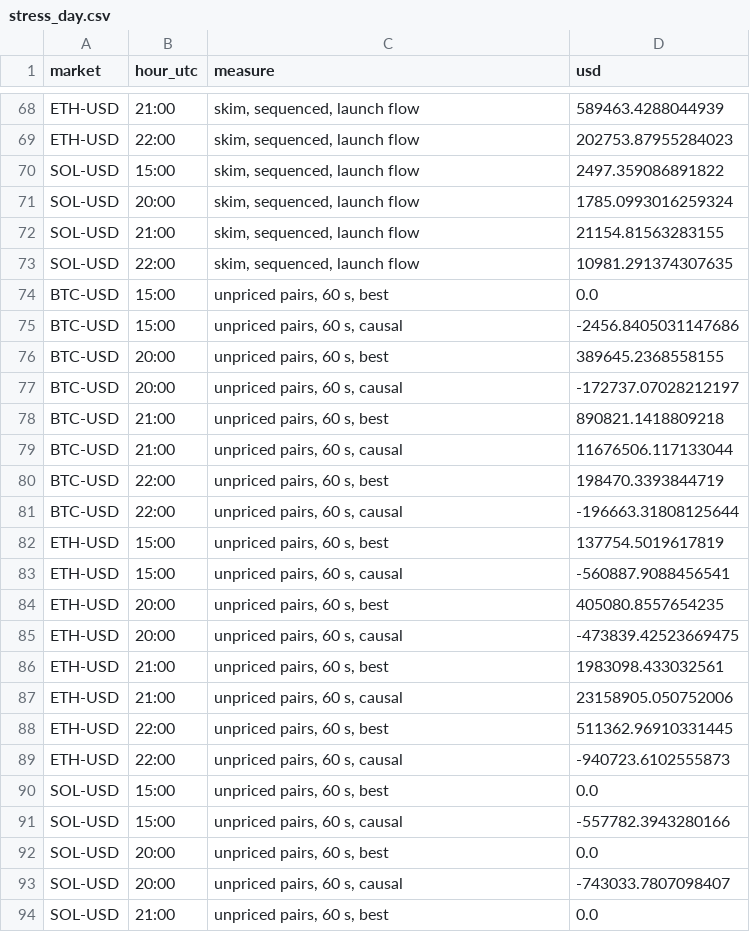
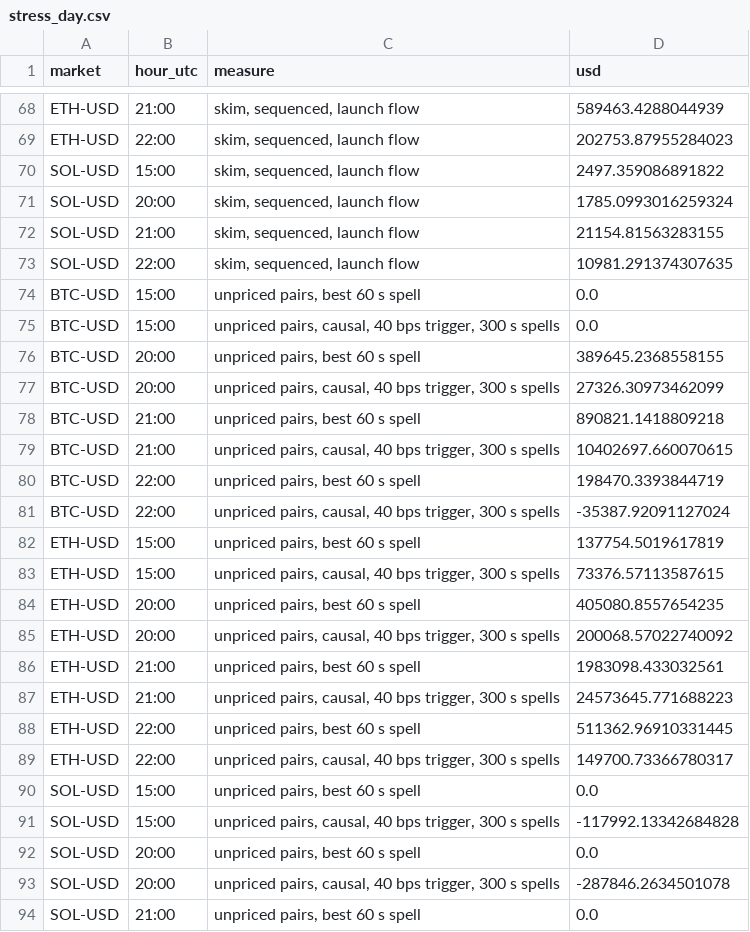
Before and after one commit to monkey-trading/engine, a CSV file: research/rogue-operator/results/stress_day.csv, drawn as a sheet; only a part is shown, gaps mark what is left out; the diff covers the shown part only.

```diff
--- a/research/rogue-operator/results/stress_day.csv
+++ b/research/rogue-operator/results/stress_day.csv
@@ -73,22 +73,22 @@ SOL-USD,21:00,"skim, sequenced, launch flow",21154.81563283155
 SOL-USD,22:00,"skim, sequenced, launch flow",10981.291374307635
-BTC-USD,15:00,"unpriced pairs, 60 s, best",0.0
-BTC-USD,15:00,"unpriced pairs, 60 s, causal",-2456.8405031147686
-BTC-USD,20:00,"unpriced pairs, 60 s, best",389645.2368558155
-BTC-USD,20:00,"unpriced pairs, 60 s, causal",-172737.07028212197
-BTC-USD,21:00,"unpriced pairs, 60 s, best",890821.1418809218
-BTC-USD,21:00,"unpriced pairs, 60 s, causal",11676506.117133044
-BTC-USD,22:00,"unpriced pairs, 60 s, best",198470.3393844719
-BTC-USD,22:00,"unpriced pairs, 60 s, causal",-196663.31808125644
-ETH-USD,15:00,"unpriced pairs, 60 s, best",137754.5019617819
-ETH-USD,15:00,"unpriced pairs, 60 s, causal",-560887.9088456541
-ETH-USD,20:00,"unpriced pairs, 60 s, best",405080.8557654235
-ETH-USD,20:00,"unpriced pairs, 60 s, causal",-473839.42523669475
-ETH-USD,21:00,"unpriced pairs, 60 s, best",1983098.433032561
-ETH-USD,21:00,"unpriced pairs, 60 s, causal",23158905.050752006
-ETH-USD,22:00,"unpriced pairs, 60 s, best",511362.96910331445
-ETH-USD,22:00,"unpriced pairs, 60 s, causal",-940723.6102555873
-SOL-USD,15:00,"unpriced pairs, 60 s, best",0.0
-SOL-USD,15:00,"unpriced pairs, 60 s, causal",-557782.3943280166
-SOL-USD,20:00,"unpriced pairs, 60 s, best",0.0
-SOL-USD,20:00,"unpriced pairs, 60 s, causal",-743033.7807098407
-SOL-USD,21:00,"unpriced pairs, 60 s, best",0.0
+BTC-USD,15:00,"unpriced pairs, best 60 s spell",0.0
+BTC-USD,15:00,"unpriced pairs, causal, 40 bps trigger, 300 s spells",0.0
+BTC-USD,20:00,"unpriced pairs, best 60 s spell",389645.2368558155
+BTC-USD,20:00,"unpriced pairs, causal, 40 bps trigger, 300 s spells",27326.30973462099
+BTC-USD,21:00,"unpriced pairs, best 60 s spell",890821.1418809218
+BTC-USD,21:00,"unpriced pairs, causal, 40 bps trigger, 300 s spells",10402697.660070615
+BTC-USD,22:00,"unpriced pairs, best 60 s spell",198470.3393844719
+BTC-USD,22:00,"unpriced pairs, causal, 40 bps trigger, 300 s spells",-35387.92091127024
+ETH-USD,15:00,"unpriced pairs, best 60 s spell",137754.5019617819
+ETH-USD,15:00,"unpriced pairs, causal, 40 bps trigger, 300 s spells",73376.57113587615
+ETH-USD,20:00,"unpriced pairs, best 60 s spell",405080.8557654235
+ETH-USD,20:00,"unpriced pairs, causal, 40 bps trigger, 300 s spells",200068.57022740092
+ETH-USD,21:00,"unpriced pairs, best 60 s spell",1983098.433032561
+ETH-USD,21:00,"unpriced pairs, causal, 40 bps trigger, 300 s spells",24573645.771688223
+ETH-USD,22:00,"unpriced pairs, best 60 s spell",511362.96910331445
+ETH-USD,22:00,"unpriced pairs, causal, 40 bps trigger, 300 s spells",149700.73366780317
+SOL-USD,15:00,"unpriced pairs, best 60 s spell",0.0
+SOL-USD,15:00,"unpriced pairs, causal, 40 bps trigger, 300 s spells",-117992.13342684828
+SOL-USD,20:00,"unpriced pairs, best 60 s spell",0.0
+SOL-USD,20:00,"unpriced pairs, causal, 40 bps trigger, 300 s spells",-287846.2634501078
+SOL-USD,21:00,"unpriced pairs, best 60 s spell",0.0
```
Also changed, not shown: 5 edited cells elsewhere in this file, research/rogue-operator/results/drift.csv, research/rogue-operator/results/headline.csv, 8 other files.
